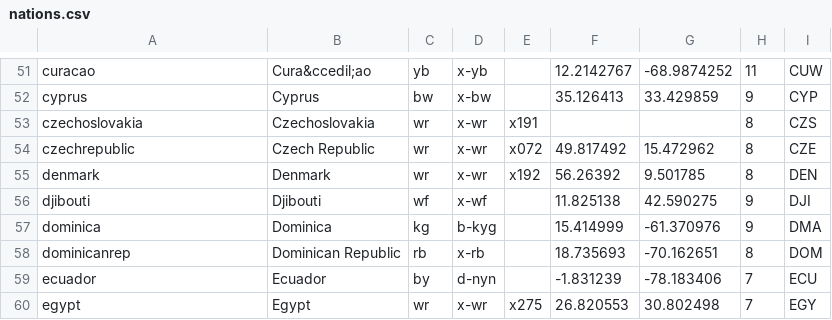
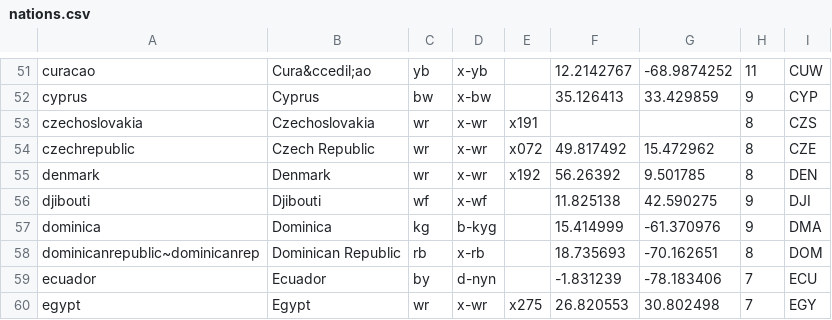
Before and after one commit to tshamilton/fitba, a CSV file: config/nations.csv, drawn as a sheet; only a part is shown, gaps mark what is left out.

Commit message:
alias for 'dominicanrepublic'

```diff
--- a/config/nations.csv
+++ b/config/nations.csv
@@ -57,3 +57,3 @@ djibouti,Djibouti,wf,x-wf,,11.825138,42.590275,9,DJI
 dominica,Dominica,kg,b-kyg,,15.414999,-61.370976,9,DMA
-dominicanrep,Dominican Republic,rb,x-rb,,18.735693,-70.162651,8,DOM
+dominicanrepublic~dominicanrep,Dominican Republic,rb,x-rb,,18.735693,-70.162651,8,DOM
 ecuador,Ecuador,by,d-nyn,,-1.831239,-78.183406,7,ECU
```
